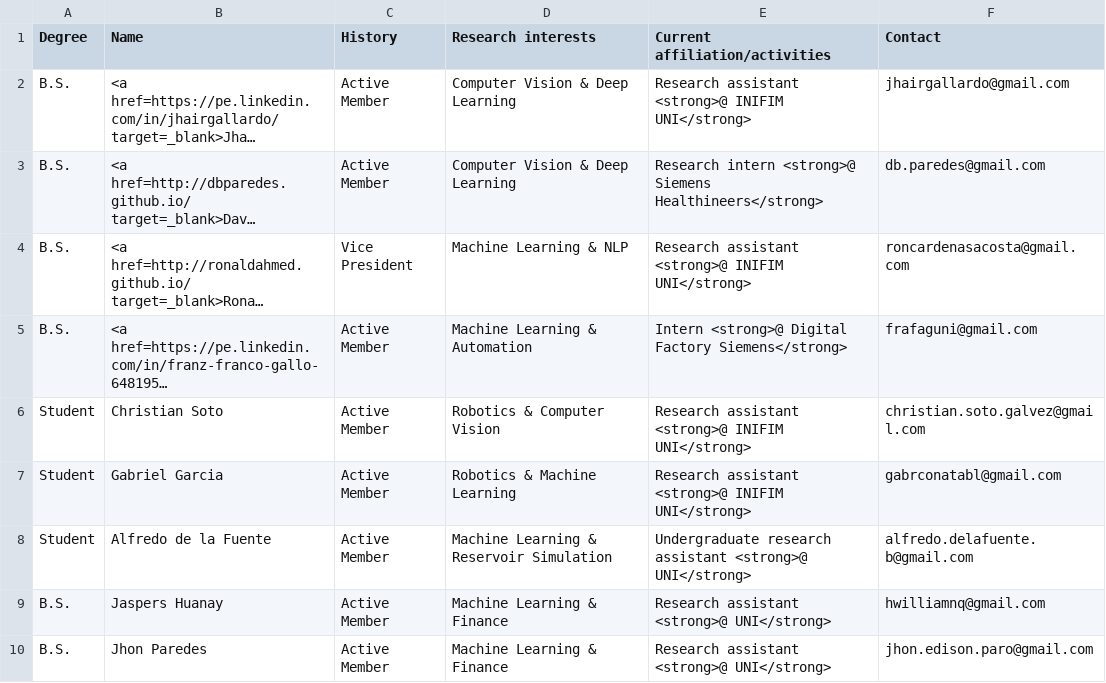
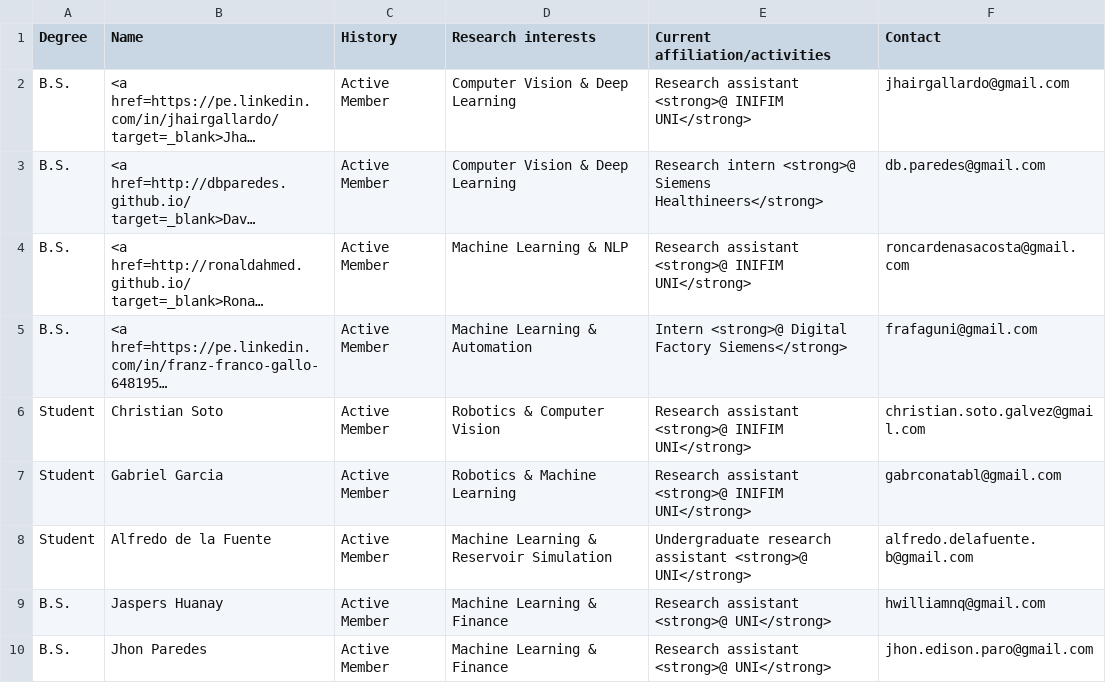
Before and after one commit to GISCIA/GISCIA.github.io, a CSV file: people/people.csv, drawn as a sheet; only a part is shown; long unchanged cells end in …; the diff names each change by its address in the sheet, - before the commit and + after, or states it on an @@ line.

Commit message:
fix typo

```diff
--- a/people/people.csv
+++ b/people/people.csv
-C4 (History): Vice President
+C4 (History): Active Member
```
